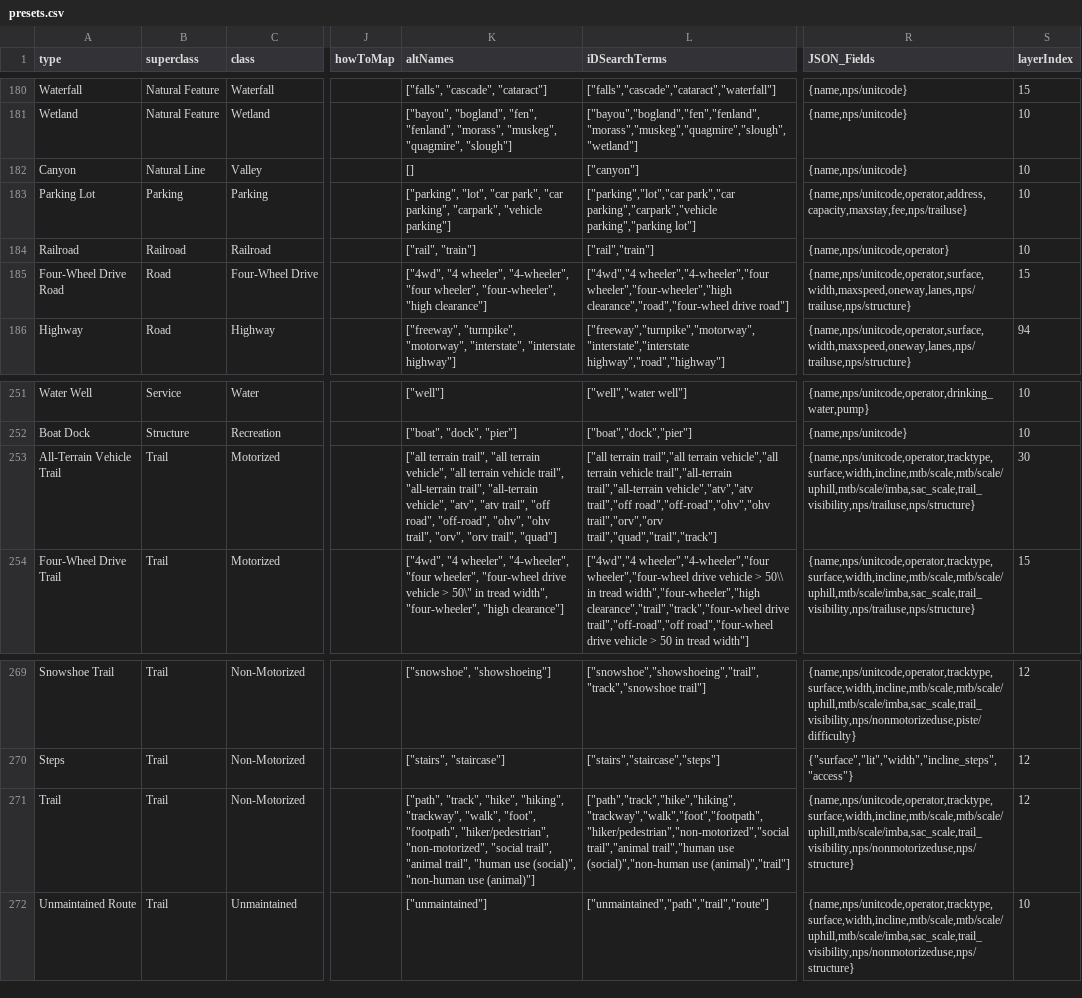
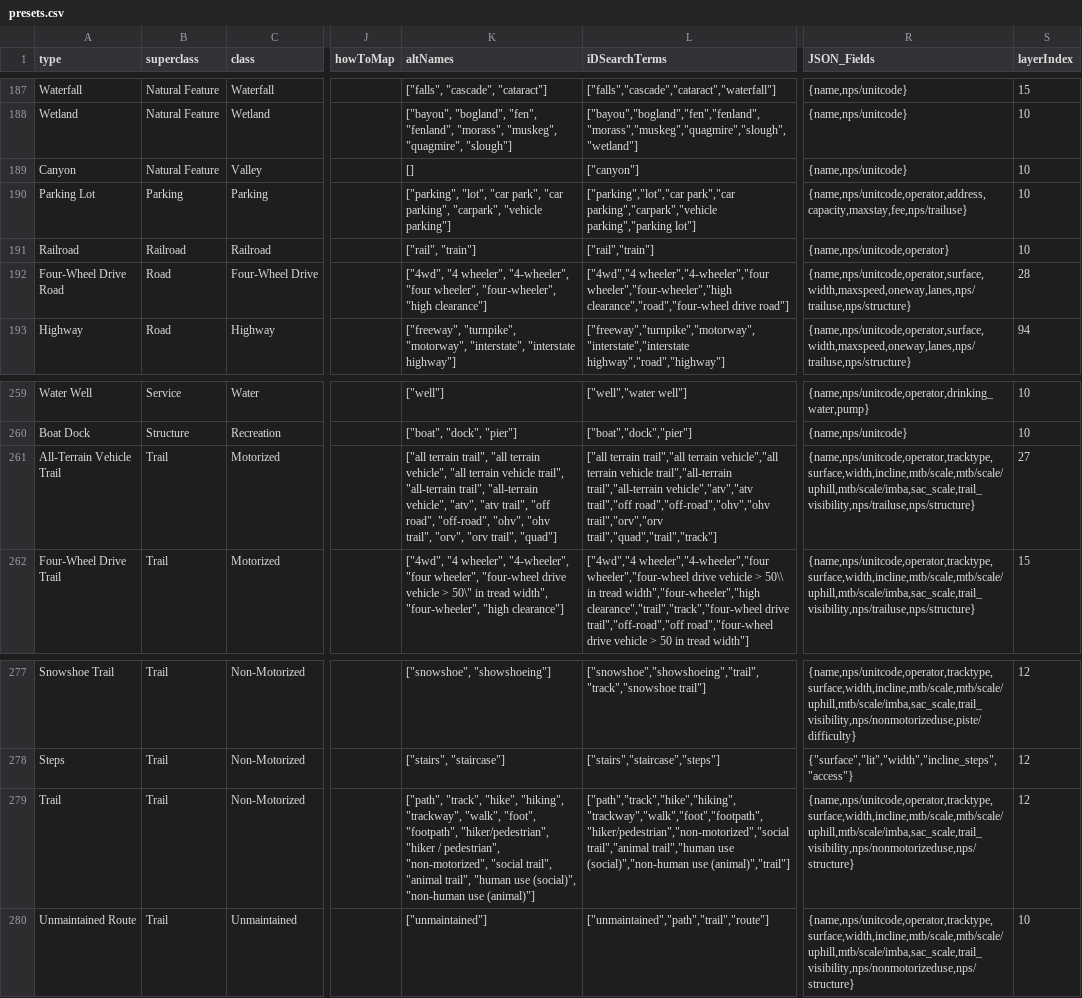
Before and after one commit to nationalparkservice/places-sync-translator, a CSV file: translations/presets.csv, drawn as a sheet; only a part is shown, gaps mark what is left out; addresses are those after the commit; the diff covers the shown part only; the diff names each change by its address in the sheet, - before the commit and + after, or states it on an @@ line.

```diff
--- a/translations/presets.csv
+++ b/translations/presets.csv
-B189 (superclass): Natural Line
+B189 (superclass): Natural Feature
-S192 (layerIndex): 15
+S192 (layerIndex): 28
-S261 (layerIndex): 30
+S261 (layerIndex): 27
-K279 (altNames): …"footpath", "hiker/pedestrian", "non-motorized", "social…
+K279 (altNames): …"footpath", "hiker/pedestrian", "hiker / pedestrian", "non-motorized", "social…
```
Also changed, not shown: 10 added rows, 2 removed rows, 2 moved rows and 26 edited cells elsewhere in this file.
